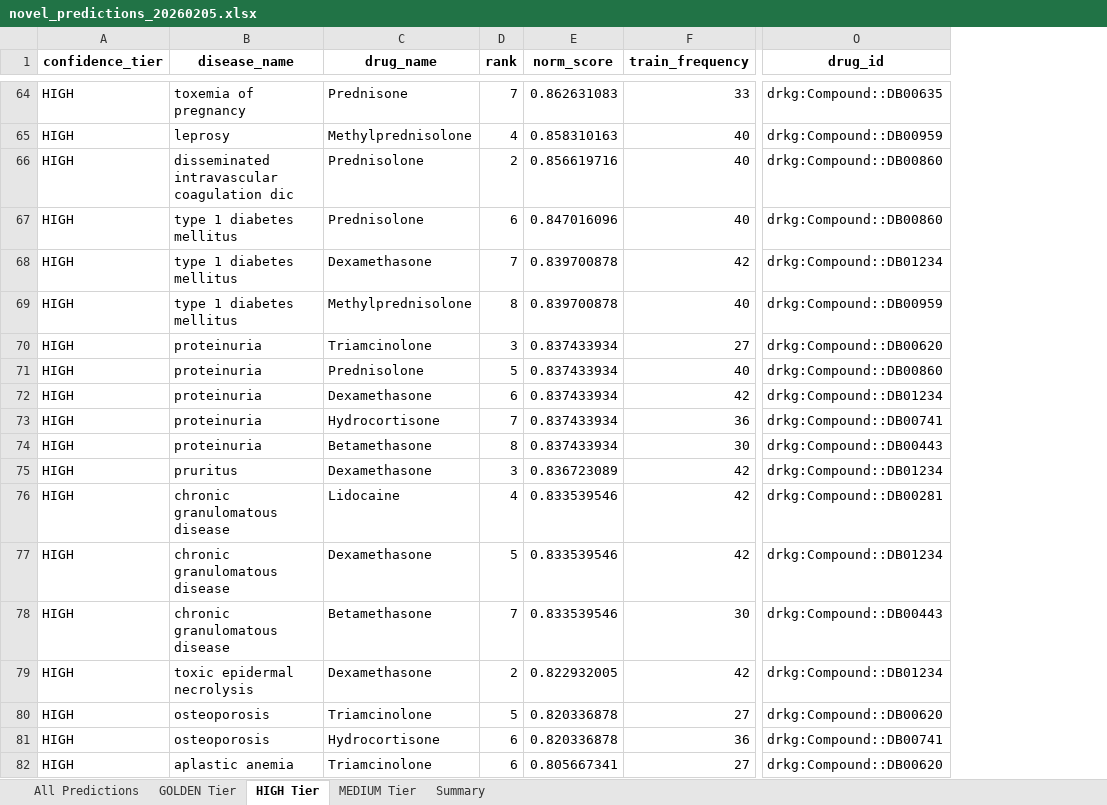
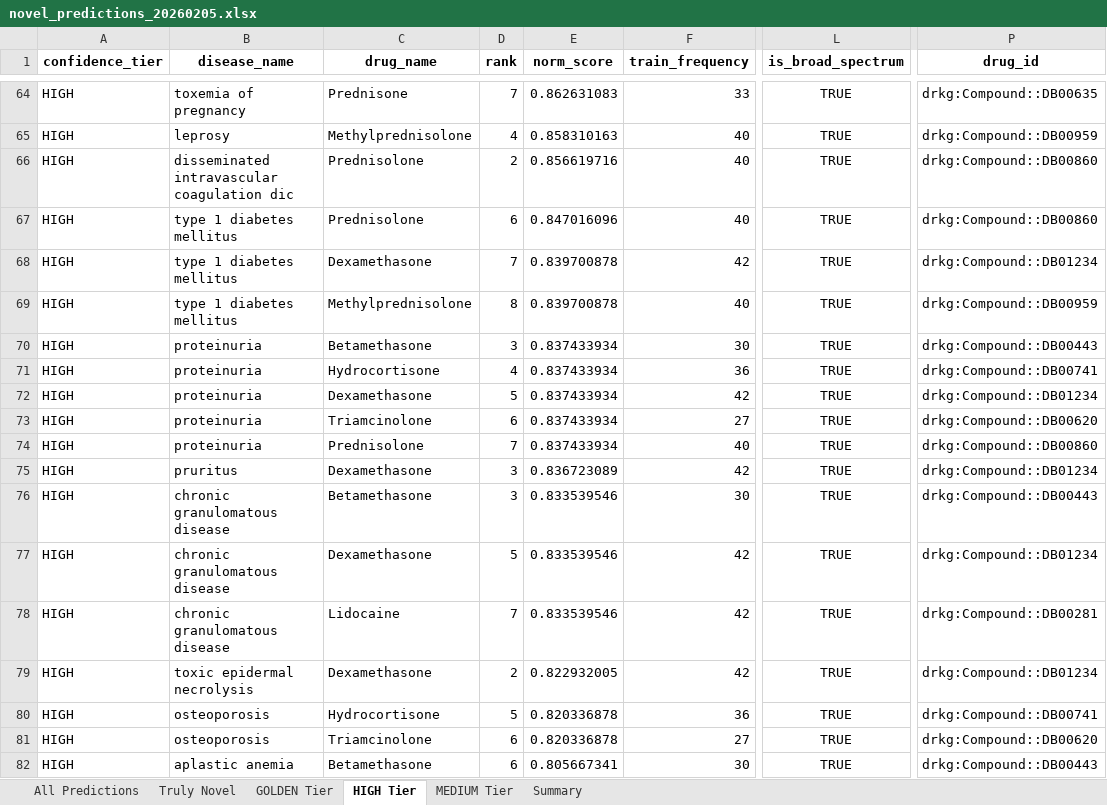
Before and after one commit to Jameshuff91/open-cure, an Excel workbook: data/deliverables/novel_predictions_20260205.xlsx, sheet HIGH Tier, drawn as a sheet; only a part is shown, gaps mark what is left out; values as stored, in another font and other column widths than the file's, no borders; addresses are those after the commit; the diff covers the shown part only; the diff names each change by its address in the sheet, - before the commit and + after, or states it on an @@ line.

```diff
--- a/data/deliverables/novel_predictions_20260205.xlsx (sheet HIGH Tier)
+++ b/data/deliverables/novel_predictions_20260205.xlsx (sheet HIGH Tier)
+sheet tab: Truly Novel
+column L (is_broad_spectrum), rows 64-82: all TRUE
-C70 (drug_name): Triamcinolone
+C70 (drug_name): Betamethasone
-F70 (train_frequency): 27
+F70 (train_frequency): 30
-P70 (drug_id): drkg:Compound::DB00620
+P70 (drug_id): drkg:Compound::DB00443
-C71 (drug_name): Prednisolone
+C71 (drug_name): Hydrocortisone
-D71 (rank): 5
+D71 (rank): 4
-F71 (train_frequency): 40
+F71 (train_frequency): 36
-P71 (drug_id): drkg:Compound::DB00860
+P71 (drug_id): drkg:Compound::DB00741
-D72 (rank): 6
+D72 (rank): 5
-C73 (drug_name): Hydrocortisone
+C73 (drug_name): Triamcinolone
-D73 (rank): 7
+D73 (rank): 6
-F73 (train_frequency): 36
+F73 (train_frequency): 27
-P73 (drug_id): drkg:Compound::DB00741
+P73 (drug_id): drkg:Compound::DB00620
-C74 (drug_name): Betamethasone
+C74 (drug_name): Prednisolone
-D74 (rank): 8
+D74 (rank): 7
-F74 (train_frequency): 30
+F74 (train_frequency): 40
-P74 (drug_id): drkg:Compound::DB00443
+P74 (drug_id): drkg:Compound::DB00860
-C76 (drug_name): Lidocaine
+C76 (drug_name): Betamethasone
-D76 (rank): 4
+D76 (rank): 3
-F76 (train_frequency): 42
+F76 (train_frequency): 30
-P76 (drug_id): drkg:Compound::DB00281
+P76 (drug_id): drkg:Compound::DB00443
-C78 (drug_name): Betamethasone
+C78 (drug_name): Lidocaine
-F78 (train_frequency): 30
+F78 (train_frequency): 42
-P78 (drug_id): drkg:Compound::DB00443
+P78 (drug_id): drkg:Compound::DB00281
-C80 (drug_name): Triamcinolone
+C80 (drug_name): Hydrocortisone
-F80 (train_frequency): 27
+F80 (train_frequency): 36
-P80 (drug_id): drkg:Compound::DB00620
+P80 (drug_id): drkg:Compound::DB00741
-C81 (drug_name): Hydrocortisone
+C81 (drug_name): Triamcinolone
-F81 (train_frequency): 36
+F81 (train_frequency): 27
-P81 (drug_id): drkg:Compound::DB00741
+P81 (drug_id): drkg:Compound::DB00620
-C82 (drug_name): Triamcinolone
+C82 (drug_name): Betamethasone
-F82 (train_frequency): 27
+F82 (train_frequency): 30
-P82 (drug_id): drkg:Compound::DB00620
+P82 (drug_id): drkg:Compound::DB00443
```
Also changed, not shown: 5 added rows, 6 removed rows and 208 edited cells elsewhere in this sheet, sheet All Predictions, sheet MEDIUM Tier, sheet GOLDEN Tier, sheet Summary, 6 other files.
